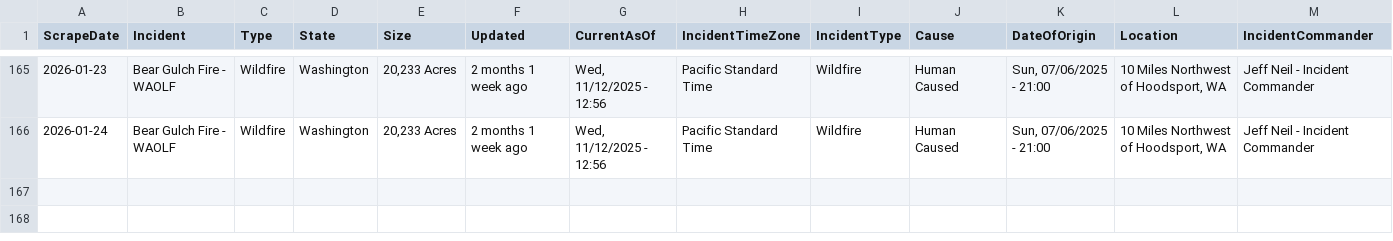
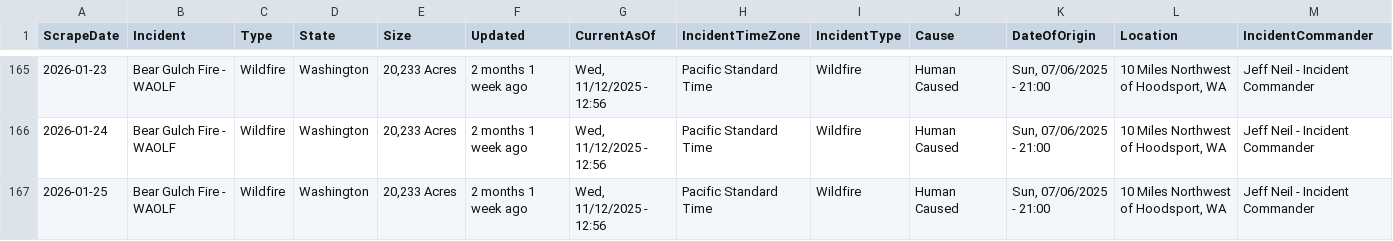
Before and after one commit to mandarc64/inciweb-wildfire-data, a CSV file: inciweb_data/Bear_Gulch_Fire_-_WAOLF.csv, drawn as a sheet; only a part is shown, gaps mark what is left out; rows hold the shown columns only; the diff names each change by its address in the sheet, - before the commit and + after, or states it on an @@ line.

```diff
--- a/inciweb_data/Bear_Gulch_Fire_-_WAOLF.csv
+++ b/inciweb_data/Bear_Gulch_Fire_-_WAOLF.csv
+row 167: 2026-01-25 | Bear Gulch Fire - WAOLF | Wildfire | Washington | 20,233 Acres | 2 months 1 week ago | Wed, 11/12/2025 - 12:56 | Pacific Standard Time | Wildfire | Human Caused | Sun, 07/06/2025 - 21:00 | 10 Miles Northwest of Hoodsport, WA | Jeff Neil - Incident Commander
```
Also changed, not shown: inciweb_data/Dillon_Fire_-_CASRF.csv, inciweb_data/Havasu_Fire_-_AZHVR.csv, 5 other files.
